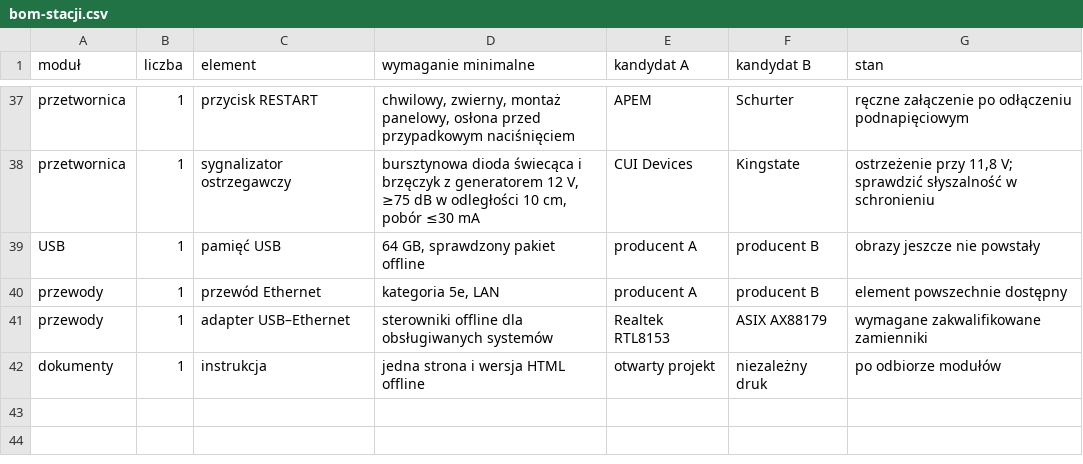
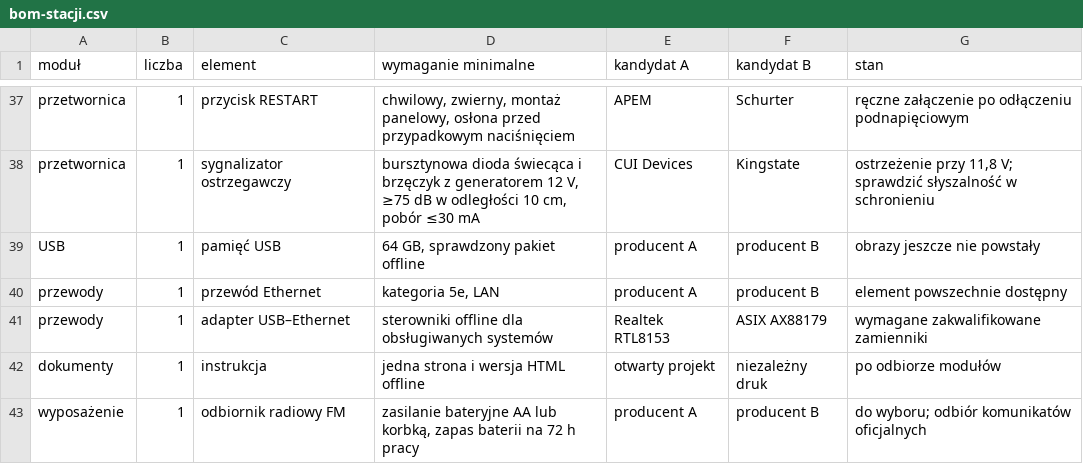
Before and after one commit to tmierzwa/WICI, a CSV file: docs/spec/bom-stacji.csv, drawn as a sheet; only a part is shown, gaps mark what is left out.

```diff
--- a/docs/spec/bom-stacji.csv
+++ b/docs/spec/bom-stacji.csv
@@ -42 +42,2 @@ przewody,1,adapter USB–Ethernet,sterowniki offline dla obsługiwanych systemó
 dokumenty,1,instrukcja,jedna strona i wersja HTML offline,otwarty projekt,niezależny druk,po odbiorze modułów
+wyposażenie,1,odbiornik radiowy FM,"zasilanie bateryjne AA lub korbką, zapas baterii na 72 h pracy",producent A,producent B,do wyboru; odbiór komunikatów oficjalnych
```
Also changed, not shown: 11 other files.
